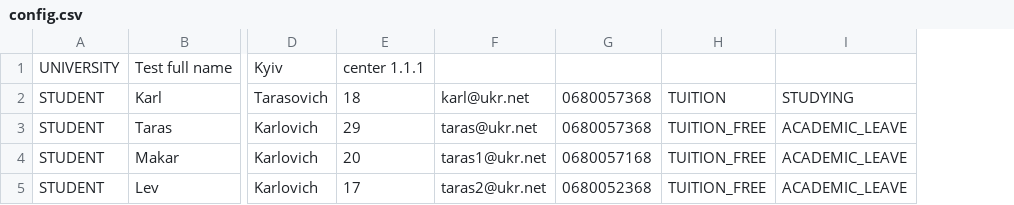
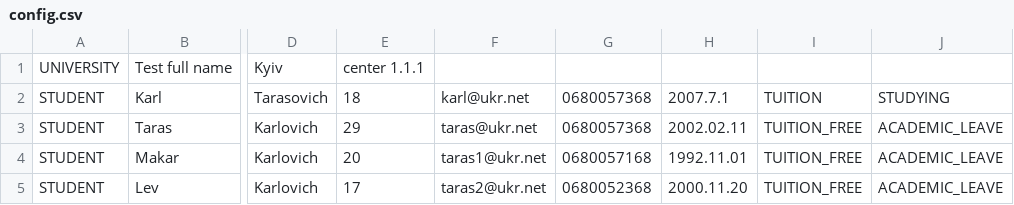
Before and after one commit to Hordienkoihor/University-accounting-system-, a CSV file: config.csv, drawn as a sheet; only a part is shown, gaps mark what is left out; the diff names each change by its address in the sheet, - before the commit and + after, or states it on an @@ line.

```diff
--- a/config.csv
+++ b/config.csv
+column H, rows 2-5: 2007.7.1 | 2002.02.11 | 1992.11.01 | 2000.11.20
```
Also changed, not shown: 9 other files.
